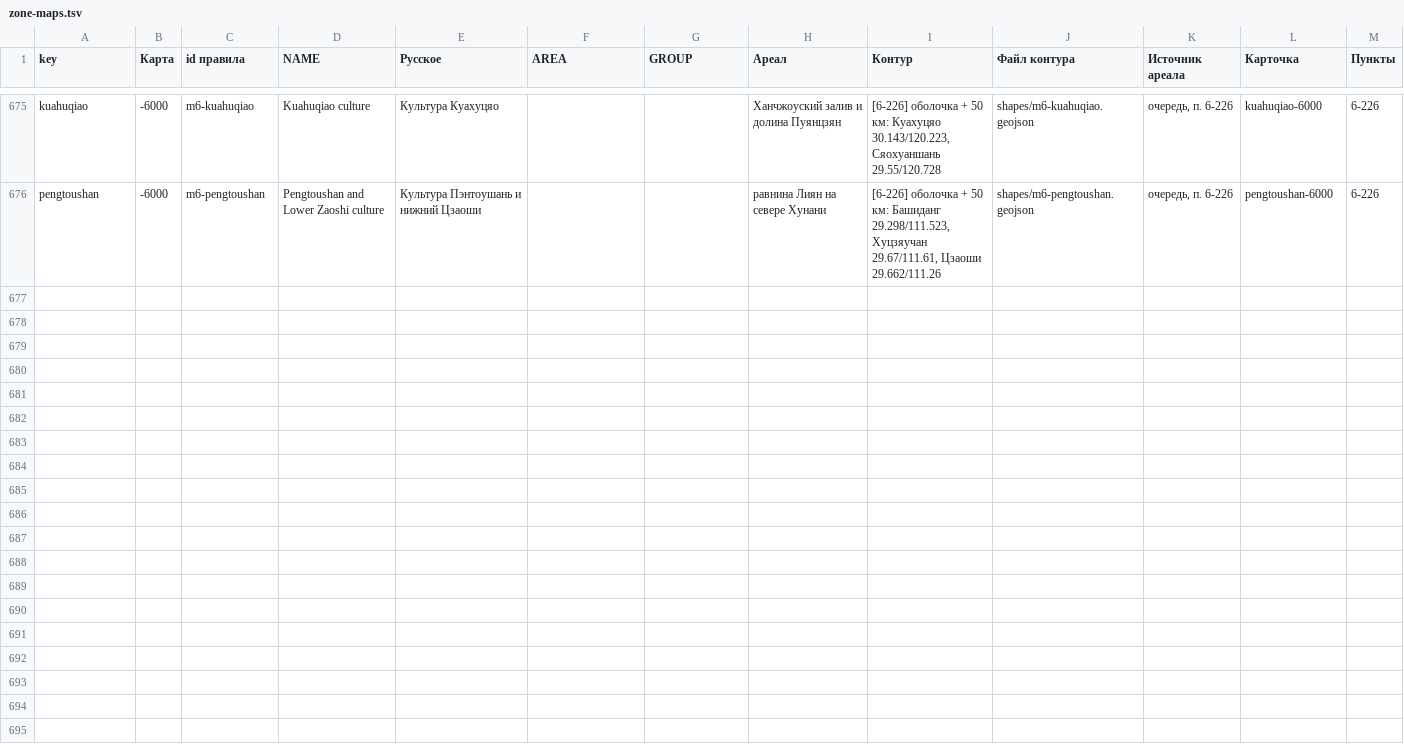
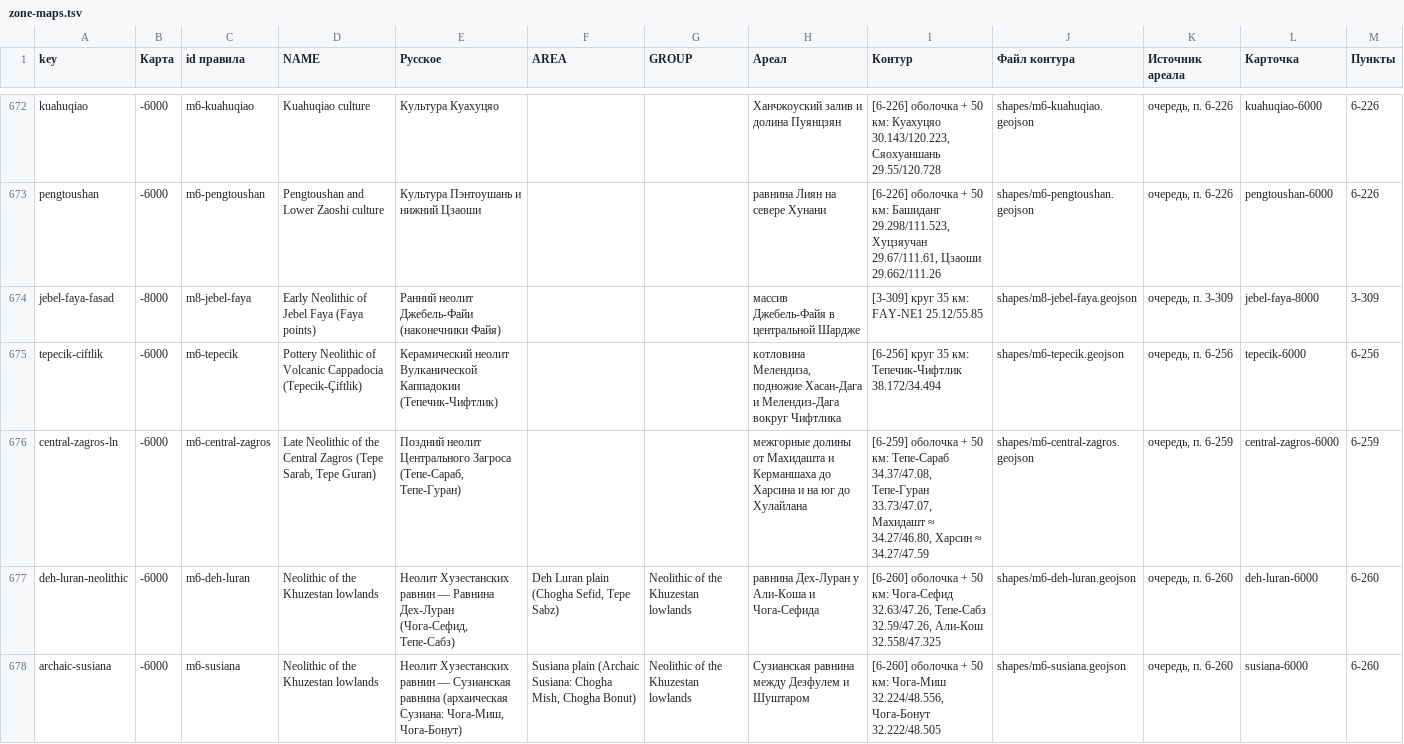
Before and after one commit to Hurthling/World-History-Map, a TSV file: corrections/zone-maps.tsv, drawn as a sheet; only a part is shown, gaps mark what is left out; the diff covers the shown part only.

```diff
--- a/corrections/zone-maps.tsv
+++ b/corrections/zone-maps.tsv
@@ -676 +673,6 @@ kuahuqiao	-6000	m6-kuahuqiao	Kuahuqiao culture	Культура Куахуцяо
 pengtoushan	-6000	m6-pengtoushan	Pengtoushan and Lower Zaoshi culture	Культура Пэнтоушань и нижний Цзаоши			равнина Лиян на севере Хунани	[6-226] оболочка + 50 км: Башиданг 29.298/111.523, Хуцзяучан 29.67/111.61, Цзаоши 29.662/111.26	shapes/m6-pengtoushan.geojson	очередь, п. 6-226	pengtoushan-6000	6-226
+jebel-faya-fasad	-8000	m8-jebel-faya	Early Neolithic of Jebel Faya (Faya points)	Ранний неолит Джебель-Файи (наконечники Файя)			массив Джебель-Файя в центральной Шардже	[3-309] круг 35 км: FAY-NE1 25.12/55.85	shapes/m8-jebel-faya.geojson	очередь, п. 3-309	jebel-faya-8000	3-309
+tepecik-ciftlik	-6000	m6-tepecik	Pottery Neolithic of Volcanic Cappadocia (Tepecik-Çiftlik)	Керамический неолит Вулканической Каппадокии (Тепечик-Чифтлик)			котловина Мелендиза, подножие Хасан-Дага и Мелендиз-Дага вокруг Чифтлика	[6-256] круг 35 км: Тепечик-Чифтлик 38.172/34.494	shapes/m6-tepecik.geojson	очередь, п. 6-256	tepecik-6000	6-256
+central-zagros-ln	-6000	m6-central-zagros	Late Neolithic of the Central Zagros (Tepe Sarab, Tepe Guran)	Поздний неолит Центрального Загроса (Тепе-Сараб, Тепе-Гуран)			межгорные долины от Махидашта и Керманшаха до Харсина и на юг до Хулайлана	[6-259] оболочка + 50 км: Тепе-Сараб 34.37/47.08, Тепе-Гуран 33.73/47.07, Махидашт ≈ 34.27/46.80, Харсин ≈ 34.27/47.59	shapes/m6-central-zagros.geojson	очередь, п. 6-259	central-zagros-6000	6-259
+deh-luran-neolithic	-6000	m6-deh-luran	Neolithic of the Khuzestan lowlands	Неолит Хузестанских равнин — Равнина Дех-Луран (Чога-Сефид, Тепе-Сабз)	Deh Luran plain (Chogha Sefid, Tepe Sabz)	Neolithic of the Khuzestan lowlands	равнина Дех-Луран у Али-Коша и Чога-Сефида	[6-260] оболочка + 50 км: Чога-Сефид 32.63/47.26, Тепе-Сабз 32.59/47.26, Али-Кош 32.558/47.325	shapes/m6-deh-luran.geojson	очередь, п. 6-260	deh-luran-6000	6-260
+archaic-susiana	-6000	m6-susiana	Neolithic of the Khuzestan lowlands	Неолит Хузестанских равнин — Сузианская равнина (архаическая Сузиана: Чога-Миш, Чога-Бонут)	Susiana plain (Archaic Susiana: Chogha Mish, Chogha Bonut)	Neolithic of the Khuzestan lowlands	Сузианская равнина между Дезфулем и Шуштаром	[6-260] оболочка + 50 км: Чога-Миш 32.224/48.556, Чога-Бонут 32.222/48.505	shapes/m6-susiana.geojson	очередь, п. 6-260	susiana-6000	6-260
```
Also changed, not shown: 5 added rows, 3 removed rows and 30 edited cells elsewhere in this file, 28 other files.
